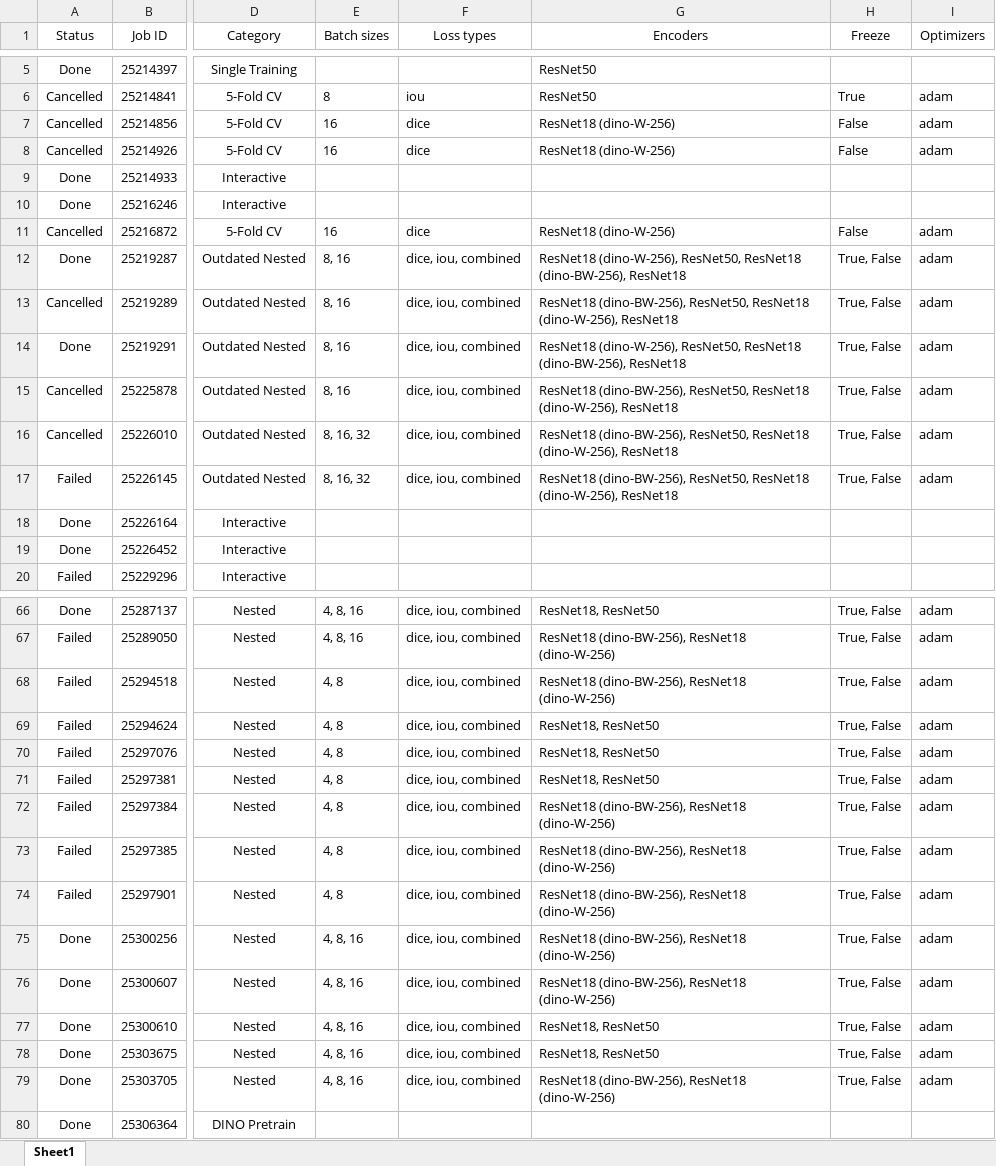
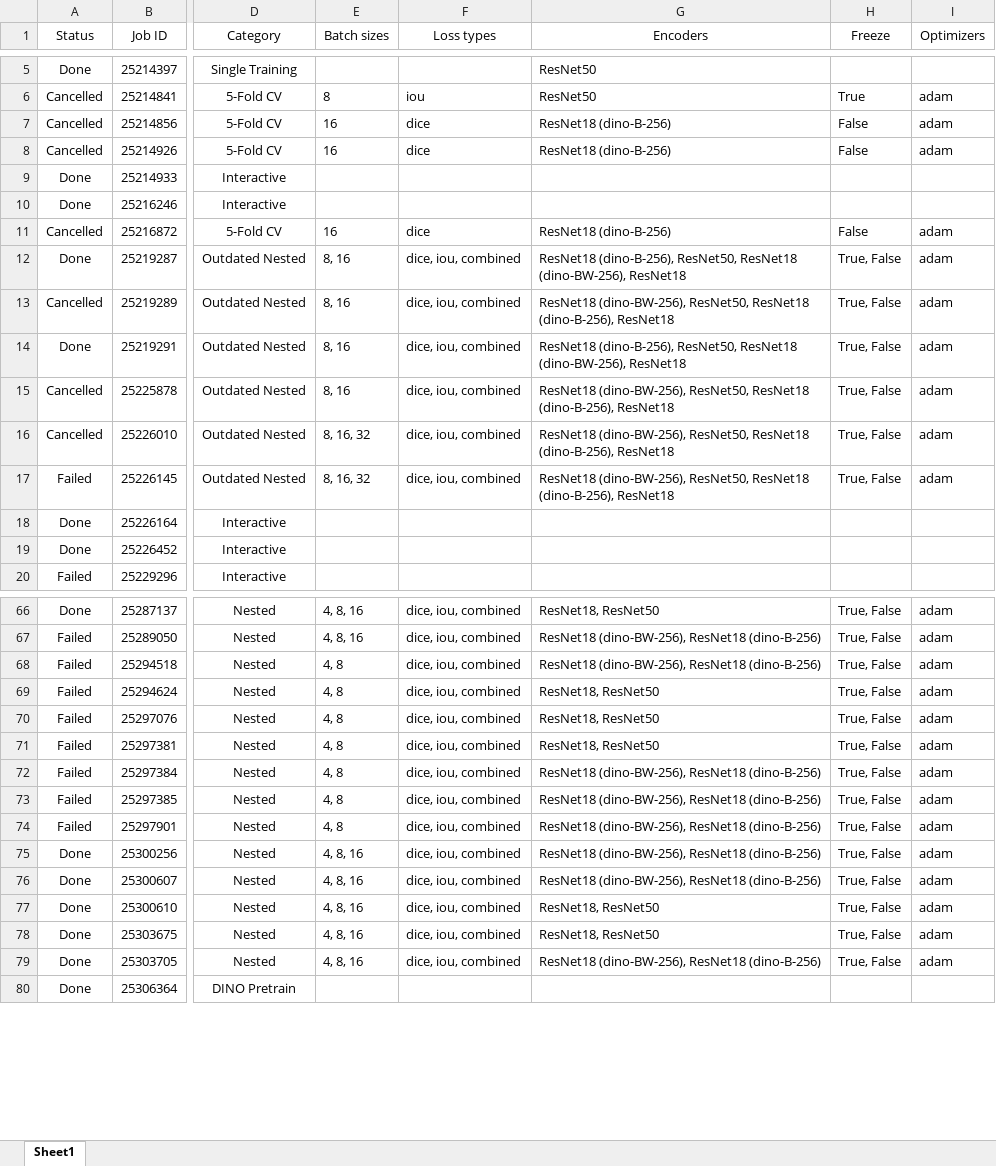
Before and after one commit to Alfred-Aqraou/nk-cell-segmentation, an Excel workbook: Jobs.xlsx, sheet Sheet1, drawn as a sheet; only a part is shown, gaps mark what is left out; values as stored, in another font and other column widths than the file's, no borders; charts and pictures and conditional formats and table styles not drawn; the diff covers the shown part only; the diff names each change by its address in the sheet, - before the commit and + after, or states it on an @@ line.

Commit message:
Update to correct dino-W to dino-B

```diff
--- a/Jobs.xlsx (sheet Sheet1)
+++ b/Jobs.xlsx (sheet Sheet1)
-G7:G8 (Encoders): ResNet18 (dino-W-256)
+G7:G8 (Encoders): ResNet18 (dino-B-256)
-G11 (Encoders): ResNet18 (dino-W-256)
+G11 (Encoders): ResNet18 (dino-B-256)
-G12 (Encoders): ResNet18 (dino-W-256), ResNet50, ResNet18…
+G12 (Encoders): ResNet18 (dino-B-256), ResNet50, ResNet18…
-G13 (Encoders): …ResNet50, ResNet18 (dino-W-256), ResNet18
+G13 (Encoders): …ResNet50, ResNet18 (dino-B-256), ResNet18
-G14 (Encoders): ResNet18 (dino-W-256), ResNet50, ResNet18…
+G14 (Encoders): ResNet18 (dino-B-256), ResNet50, ResNet18…
-G15:G17 (Encoders): …ResNet50, ResNet18 (dino-W-256), ResNet18
+G15:G17 (Encoders): …ResNet50, ResNet18 (dino-B-256), ResNet18
-G67:G68 (Encoders): ResNet18 (dino-BW-256), ResNet18 (dino-W-256)
+G67:G68 (Encoders): ResNet18 (dino-BW-256), ResNet18 (dino-B-256)
-G72:G76 (Encoders): ResNet18 (dino-BW-256), ResNet18 (dino-W-256)
+G72:G76 (Encoders): ResNet18 (dino-BW-256), ResNet18 (dino-B-256)
-G79 (Encoders): ResNet18 (dino-BW-256), ResNet18 (dino-W-256)
+G79 (Encoders): ResNet18 (dino-BW-256), ResNet18 (dino-B-256)
```
Also changed, not shown: 18 edited cells elsewhere in this sheet.
